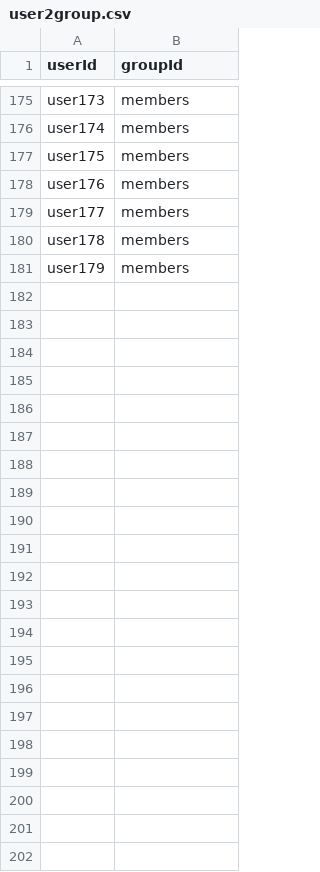
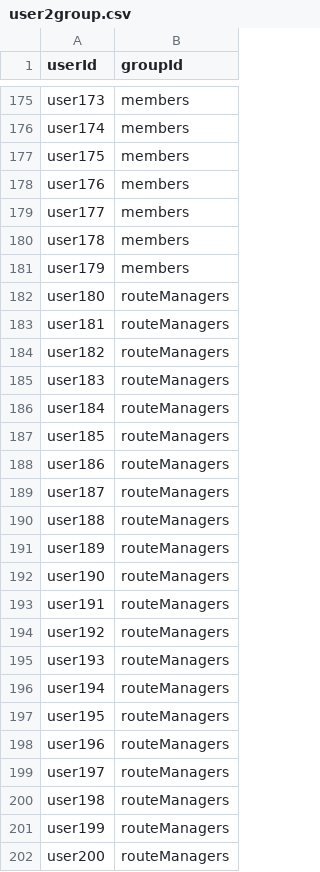
Before and after one commit to nuxeo/nuxeo-cmf, a CSV file: nuxeo-case-management-distribution/src/main/resources/cmf-funkload/config/user2group.csv, drawn as a sheet; only a part is shown, gaps mark what is left out.

Commit message:
NXCM-457 Backed out part of changeset: funkload test with routeManagers

```diff
--- a/nuxeo-case-management-distribution/src/main/resources/cmf-funkload/config/user2group.csv
+++ b/nuxeo-case-management-distribution/src/main/resources/cmf-funkload/config/user2group.csv
@@ -181 +181,22 @@ userId, groupId
 "user179","members"
+"user180","routeManagers"
+"user181","routeManagers"
+"user182","routeManagers"
+"user183","routeManagers"
+"user184","routeManagers"
+"user185","routeManagers"
+"user186","routeManagers"
+"user187","routeManagers"
+"user188","routeManagers"
+"user189","routeManagers"
+"user190","routeManagers"
+"user191","routeManagers"
+"user192","routeManagers"
+"user193","routeManagers"
+"user194","routeManagers"
+"user195","routeManagers"
+"user196","routeManagers"
+"user197","routeManagers"
+"user198","routeManagers"
+"user199","routeManagers"
+"user200","routeManagers"
```
Also changed, not shown: 1 other file.
